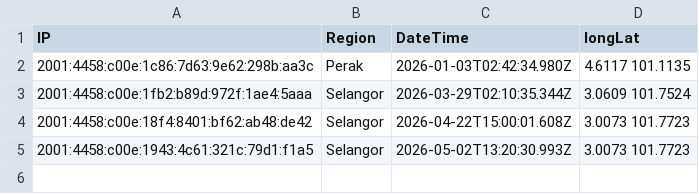
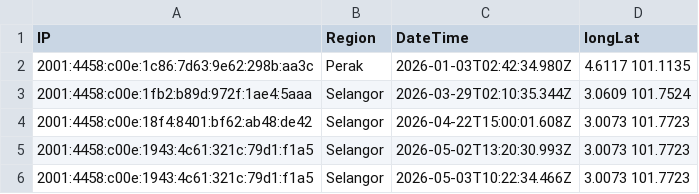
Before and after one commit to zhzhhyzh/zhzhhyzh-website, a CSV file: assets/pnc/index.csv, drawn as a sheet.

```diff
--- a/assets/pnc/index.csv
+++ b/assets/pnc/index.csv
@@ -5 +5,2 @@ IP,Region,DateTime,longLat
 2001:4458:c00e:1943:4c61:321c:79d1:f1a5,Selangor,2026-05-02T13:20:30.993Z,3.0073 101.7723
+2001:4458:c00e:1943:4c61:321c:79d1:f1a5,Selangor,2026-05-03T10:22:34.466Z,3.0073 101.7723
```
Also changed, not shown: 4 other files.
